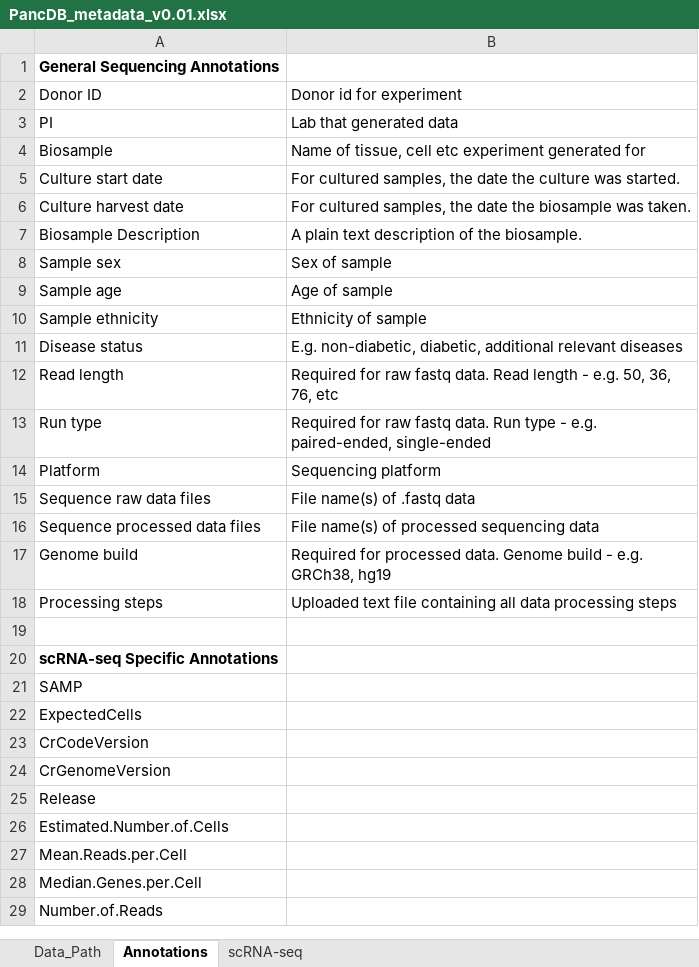
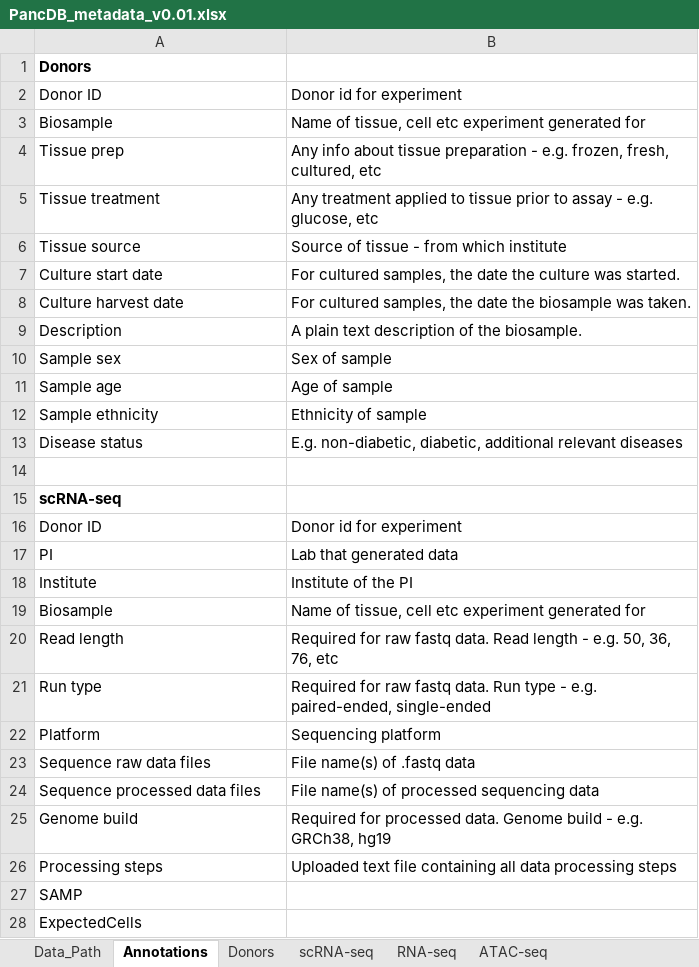
Before and after one commit to faryabiLab/hpap-public, an Excel workbook: public/public/assets/metadata/PancDB_metadata_v0.01.xlsx, sheet Annotations, drawn as a sheet; only a part is shown; the shorter side is filled out with more unchanged rows; values as stored, in another font and other column widths than the file's, no borders; removed rows and columns are numbered as before the commit, all else as after; the diff covers the shown part only; the diff names each change by its address in the sheet, - before the commit and + after, or states it on an @@ line.

```diff
--- a/public/public/assets/metadata/PancDB_metadata_v0.01.xlsx (sheet Annotations)
+++ b/public/public/assets/metadata/PancDB_metadata_v0.01.xlsx (sheet Annotations)
+sheet tab: Donors
+sheet tab: RNA-seq
+sheet tab: ATAC-seq
-A1: General Sequencing Annotations
+A1: Donors
+row 4: Tissue prep | Any info about tissue preparation - e.g. frozen, fresh, cultured, etc
+row 5: Tissue treatment | Any treatment applied to tissue prior to assay - e.g. glucose, etc
+row 6: Tissue source | Source of tissue - from which institute
-A9: Biosample Description
+A9: Description
+row 14: (empty)
+row 15: scRNA-seq
+row 16: Donor ID | Donor id for experiment
@@ row 3 moved to row 17: PI @@
+row 18: Institute | Institute of the PI
+row 19: Biosample | Name of tissue, cell etc experiment generated for
-row 19: (empty)
-row 20: scRNA-seq Specific Annotations
```
Also changed, not shown: 26 added rows elsewhere in this sheet, sheet scRNA-seq.
